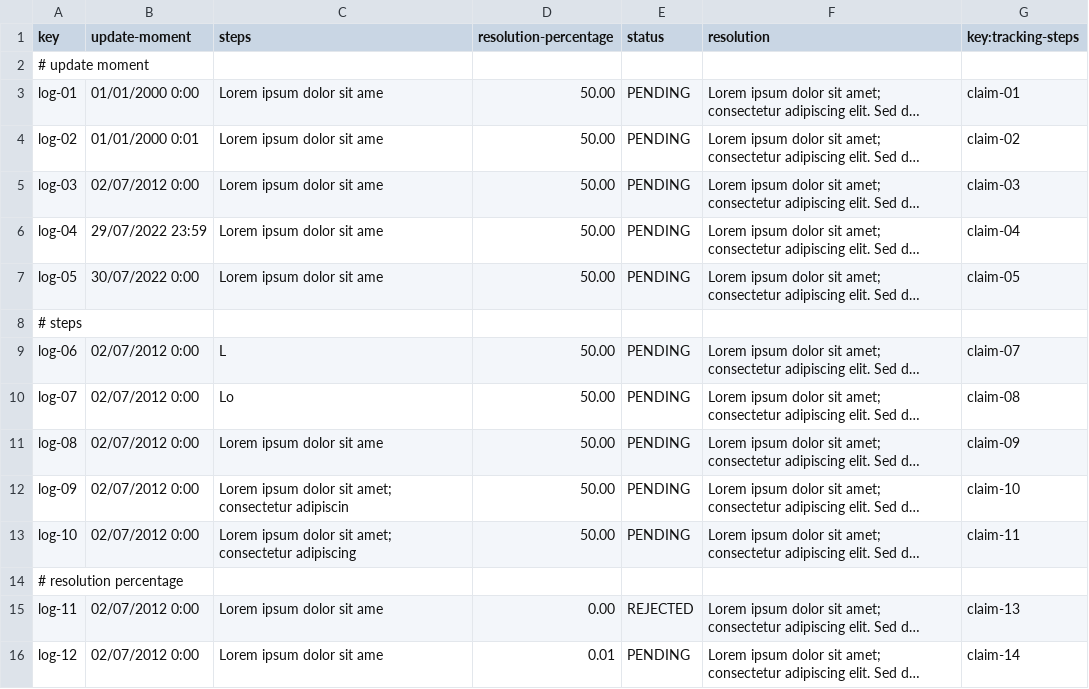
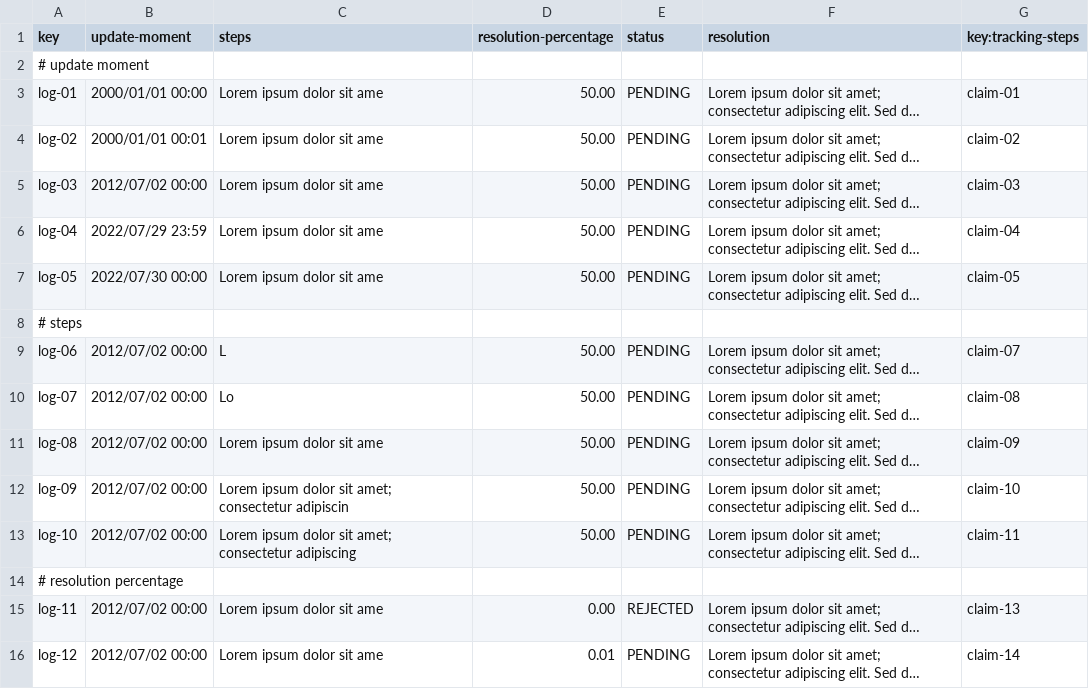
Before and after one commit to DP2-2024-2025-C1-009/Acme-ANS-D05, a CSV file: src/main/resources/WEB-INF/data/sample/tracking-log.csv, drawn as a sheet; only a part is shown; long unchanged cells end in …; the diff covers the shown part only; the diff names each change by its address in the sheet, - before the commit and + after, or states it on an @@ line.

Commit message:
fix: sample data y entidades

```diff
--- a/src/main/resources/WEB-INF/data/sample/tracking-log.csv
+++ b/src/main/resources/WEB-INF/data/sample/tracking-log.csv
-B3 (update-moment): 01/01/2000 0:00
+B3 (update-moment): 2000/01/01 00:00
-B4 (update-moment): 01/01/2000 0:01
+B4 (update-moment): 2000/01/01 00:01
-B5 (update-moment): 02/07/2012 0:00
+B5 (update-moment): 2012/07/02 00:00
-B6 (update-moment): 29/07/2022 23:59
+B6 (update-moment): 2022/07/29 23:59
-B7 (update-moment): 30/07/2022 0:00
+B7 (update-moment): 2022/07/30 00:00
-B9:B13 (update-moment): 02/07/2012 0:00
+B9:B13 (update-moment): 2012/07/02 00:00
-B15:B16 (update-moment): 02/07/2012 0:00
+B15:B16 (update-moment): 2012/07/02 00:00
```
Also changed, not shown: 19 edited cells elsewhere in this file, src/main/resources/WEB-INF/data/sample/claim.csv, src/main/resources/WEB-INF/data/sample/user-account.csv, 8 other files.
